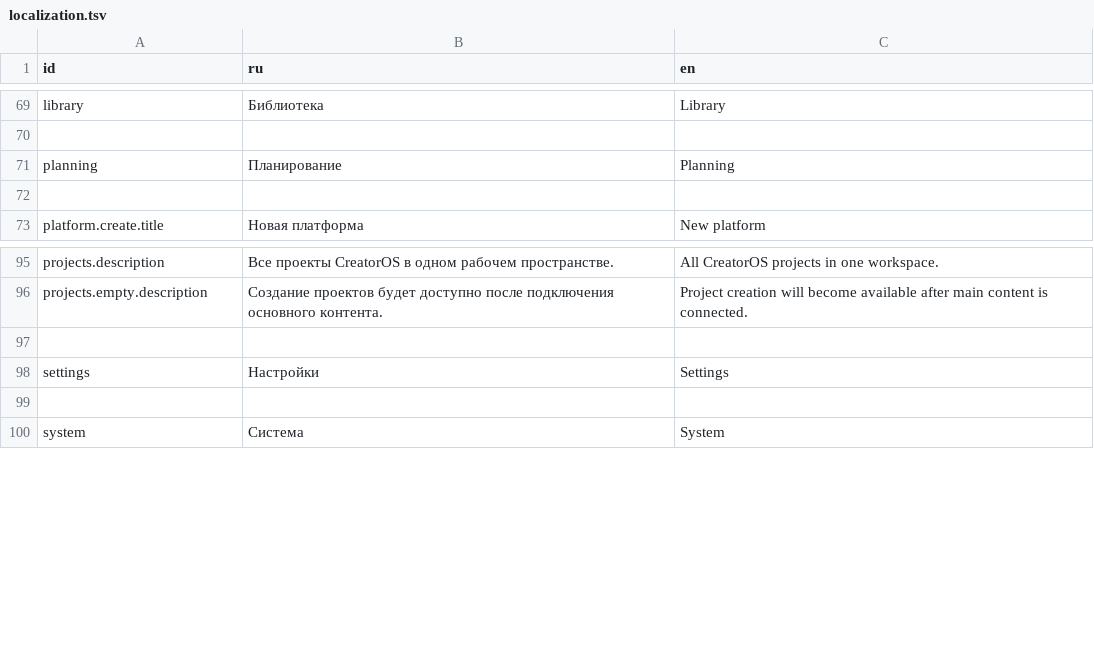
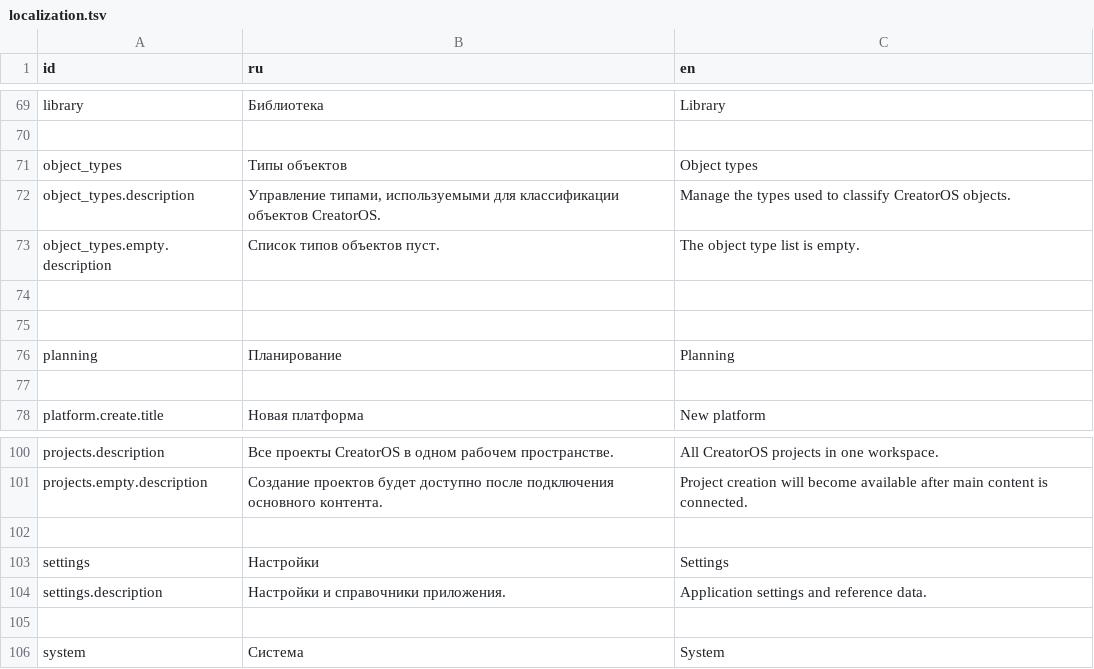
Before and after one commit to Goldrose2008/CreatorOS, a TSV file: resources/localization/localization.tsv, drawn as a sheet; only a part is shown, gaps mark what is left out.

Commit message:
3.5.2 Управление ObjectType_2

```diff
--- a/resources/localization/localization.tsv
+++ b/resources/localization/localization.tsv
@@ -70,2 +70,7 @@ library	Библиотека	Library
 
+object_types	Типы объектов	Object types
+object_types.description	Управление типами, используемыми для классификации объектов CreatorOS.	Manage the types used to classify CreatorOS objects.
+object_types.empty.description	Список типов объектов пуст.	The object type list is empty.
+
+
 planning	Планирование	Planning
@@ -98,2 +103,3 @@ projects.empty.description	Создание проектов будет дост
 settings	Настройки	Settings
+settings.description	Настройки и справочники приложения.	Application settings and reference data.
 
```
Also changed, not shown: 10 other files.
